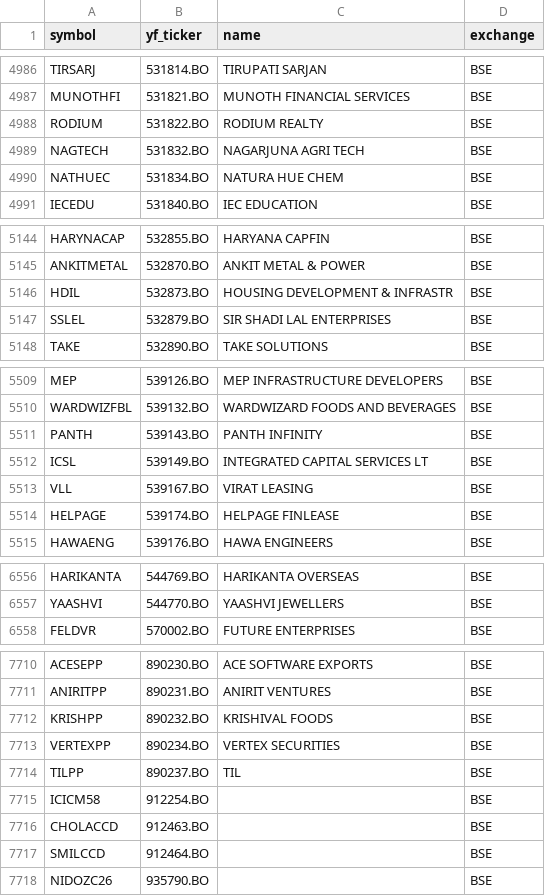
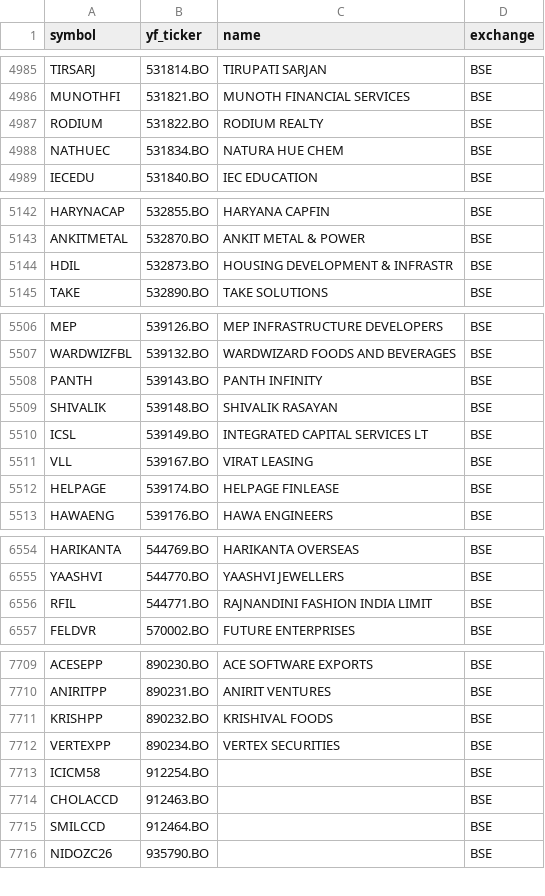
Before and after one commit to Aditya100704/nse-bse-momentum-scanner, a CSV file: data/universe.csv, drawn as a sheet; only a part is shown, gaps mark what is left out; the diff covers the shown part only.

```diff
--- a/data/universe.csv
+++ b/data/universe.csv
@@ -4988,3 +4987,2 @@ MUNOTHFI,531821.BO,MUNOTH FINANCIAL SERVICES,BSE
 RODIUM,531822.BO,RODIUM REALTY,BSE
-NAGTECH,531832.BO,NAGARJUNA AGRI TECH,BSE
 NATHUEC,531834.BO,NATURA HUE CHEM,BSE
@@ -5146,3 +5144,2 @@ ANKITMETAL,532870.BO,ANKIT METAL & POWER,BSE
 HDIL,532873.BO,HOUSING DEVELOPMENT & INFRASTR,BSE
-SSLEL,532879.BO,SIR SHADI LAL ENTERPRISES,BSE
 TAKE,532890.BO,TAKE SOLUTIONS,BSE
@@ -5511,2 +5508,3 @@ WARDWIZFBL,539132.BO,WARDWIZARD FOODS AND BEVERAGES,BSE
 PANTH,539143.BO,PANTH INFINITY,BSE
+SHIVALIK,539148.BO,SHIVALIK RASAYAN,BSE
 ICSL,539149.BO,INTEGRATED CAPITAL SERVICES LT,BSE
@@ -6557,2 +6555,3 @@ HARIKANTA,544769.BO,HARIKANTA OVERSEAS,BSE
 YAASHVI,544770.BO,YAASHVI JEWELLERS,BSE
+RFIL,544771.BO,RAJNANDINI FASHION INDIA LIMIT,BSE
 FELDVR,570002.BO,FUTURE ENTERPRISES,BSE
@@ -7713,3 +7712,2 @@ KRISHPP,890232.BO,KRISHIVAL FOODS,BSE
 VERTEXPP,890234.BO,VERTEX SECURITIES,BSE
-TILPP,890237.BO,TIL,BSE
 ICICM58,912254.BO,,BSE
```
Also changed, not shown: 17 added rows, 14 removed rows and 8 edited cells elsewhere in this file, 8 other files.
